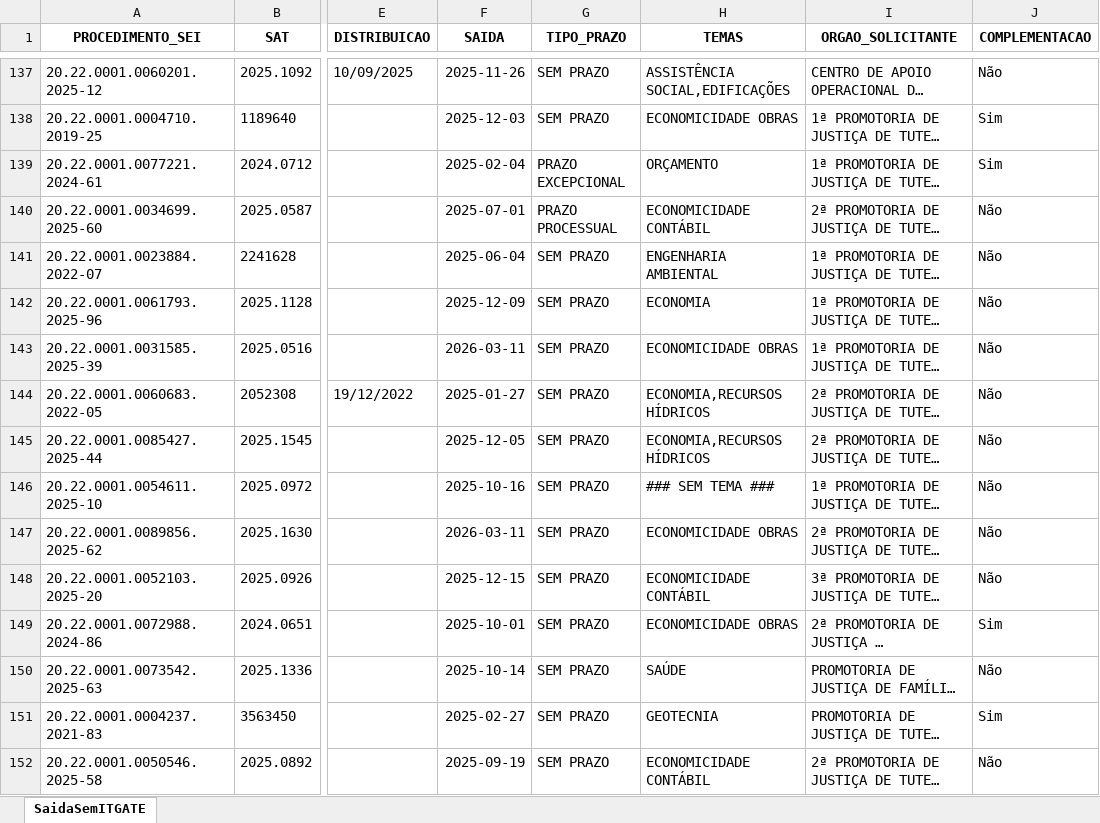
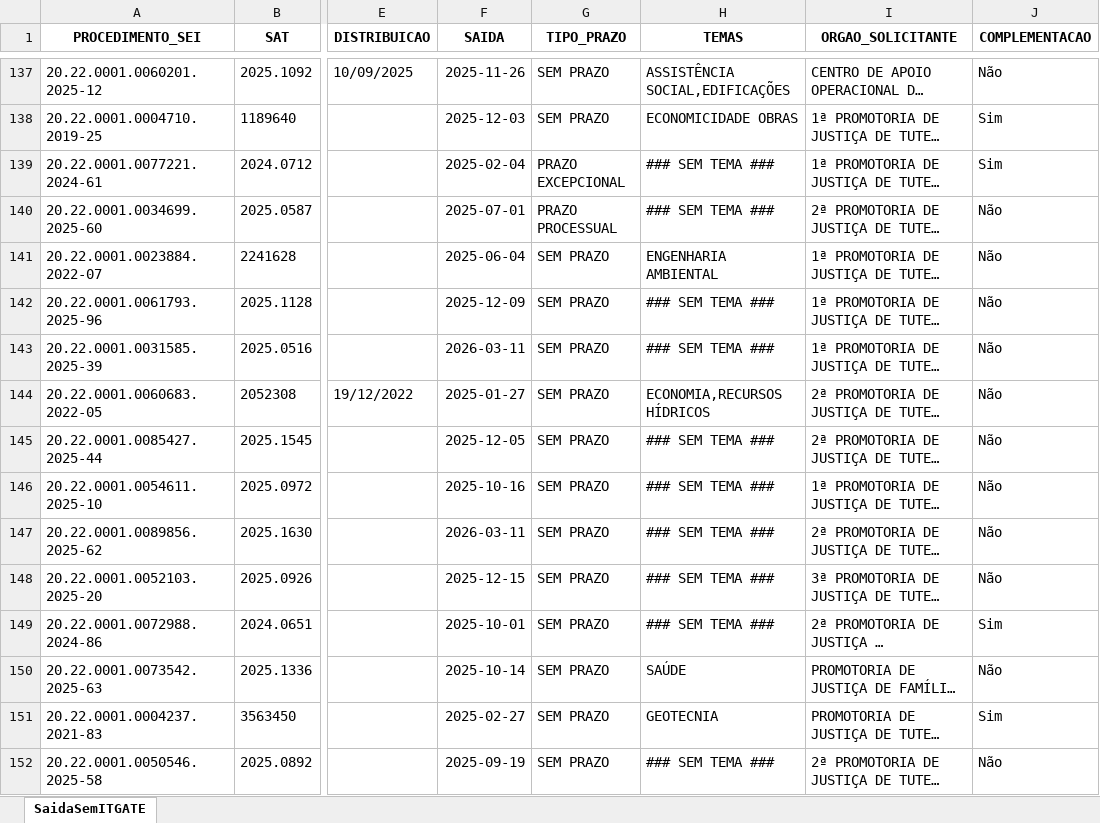
Before and after one commit to pedropaixaomprj/backlog-GATE, an Excel workbook: SaidaSemITGATEAutoCompleto.xlsx, sheet SaidaSemITGATE, drawn as a sheet; only a part is shown, gaps mark what is left out; long unchanged cells end in …; values as stored, in another font and other column widths than the file's, no borders; the diff covers the shown part only; the diff names each change by its address in the sheet, - before the commit and + after, or states it on an @@ line.

Commit message:
Add backlog, prod, and saida_sem_it - 2026-03-17 08:30:04

```diff
--- a/SaidaSemITGATEAutoCompleto.xlsx (sheet SaidaSemITGATE)
+++ b/SaidaSemITGATEAutoCompleto.xlsx (sheet SaidaSemITGATE)
-H139 (TEMAS): ORÇAMENTO
+H139 (TEMAS): ### SEM TEMA ###
-H140 (TEMAS): ECONOMICIDADE CONTÁBIL
+H140 (TEMAS): ### SEM TEMA ###
-H142 (TEMAS): ECONOMIA
+H142 (TEMAS): ### SEM TEMA ###
-H143 (TEMAS): ECONOMICIDADE OBRAS
+H143 (TEMAS): ### SEM TEMA ###
-H145 (TEMAS): ECONOMIA,RECURSOS HÍDRICOS
+H145 (TEMAS): ### SEM TEMA ###
-H147 (TEMAS): ECONOMICIDADE OBRAS
+H147 (TEMAS): ### SEM TEMA ###
-H148 (TEMAS): ECONOMICIDADE CONTÁBIL
+H148 (TEMAS): ### SEM TEMA ###
-H149 (TEMAS): ECONOMICIDADE OBRAS
+H149 (TEMAS): ### SEM TEMA ###
-H152 (TEMAS): ECONOMICIDADE CONTÁBIL
+H152 (TEMAS): ### SEM TEMA ###
```
Also changed, not shown: 362 edited cells elsewhere in this sheet, BacklogGATEAutoCompleto.xlsx, 1 other file.
